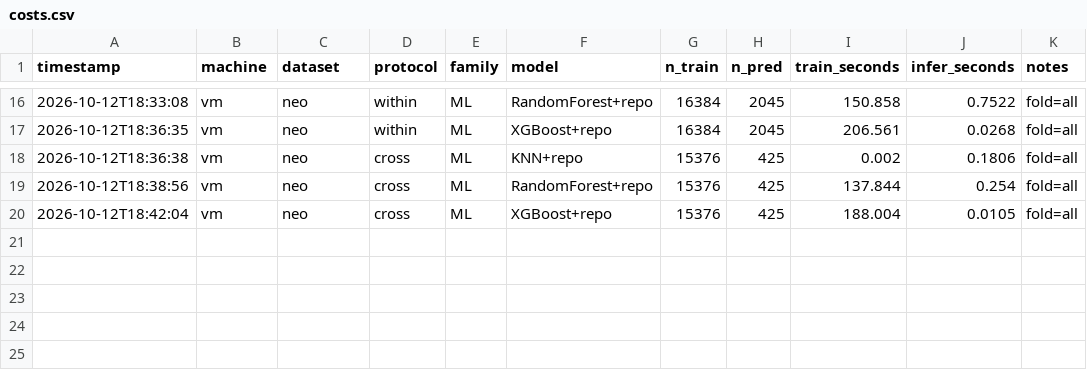
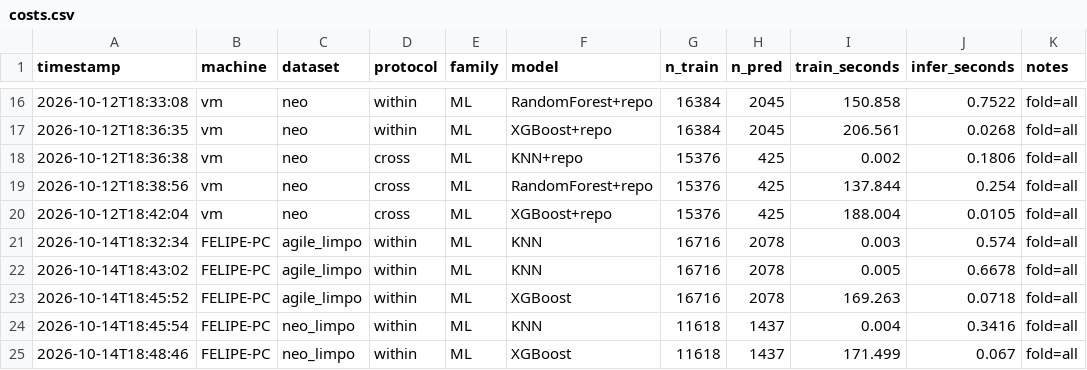
Before and after one commit to anaclaragalvao/Story-Points-Estimation, a CSV file: repro/results/costs.csv, drawn as a sheet; only a part is shown, gaps mark what is left out.

```diff
--- a/repro/results/costs.csv
+++ b/repro/results/costs.csv
@@ -20 +20,6 @@ timestamp,machine,dataset,protocol,family,model,n_train,n_pred,train_seconds,inf
 2026-10-12T18:42:04,vm,neo,cross,ML,XGBoost+repo,15376,425,188.004,0.0105,fold=all
+2026-10-14T18:32:34,FELIPE-PC,agile_limpo,within,ML,KNN,16716,2078,0.003,0.574,fold=all
+2026-10-14T18:43:02,FELIPE-PC,agile_limpo,within,ML,KNN,16716,2078,0.005,0.6678,fold=all
+2026-10-14T18:45:52,FELIPE-PC,agile_limpo,within,ML,XGBoost,16716,2078,169.263,0.0718,fold=all
+2026-10-14T18:45:54,FELIPE-PC,neo_limpo,within,ML,KNN,11618,1437,0.004,0.3416,fold=all
+2026-10-14T18:48:46,FELIPE-PC,neo_limpo,within,ML,XGBoost,11618,1437,171.499,0.067,fold=all
```
Also changed, not shown: repro/results/improvement/selecionadas.csv, 58 other files.
